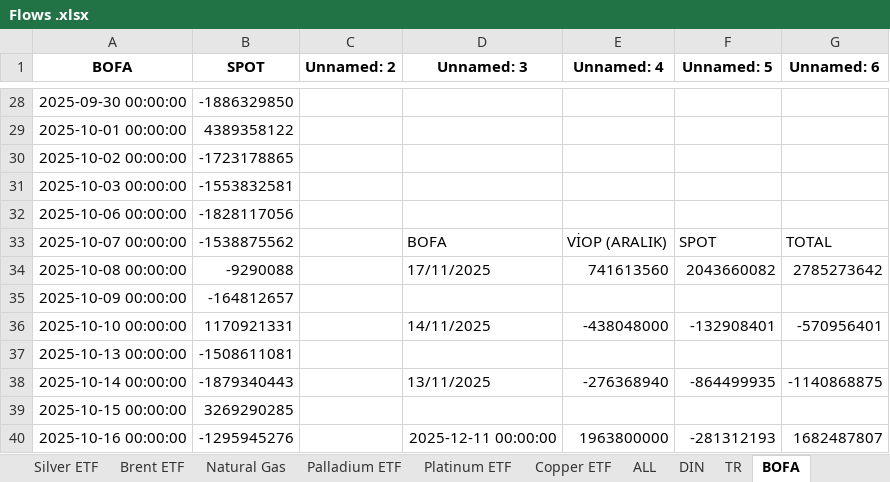
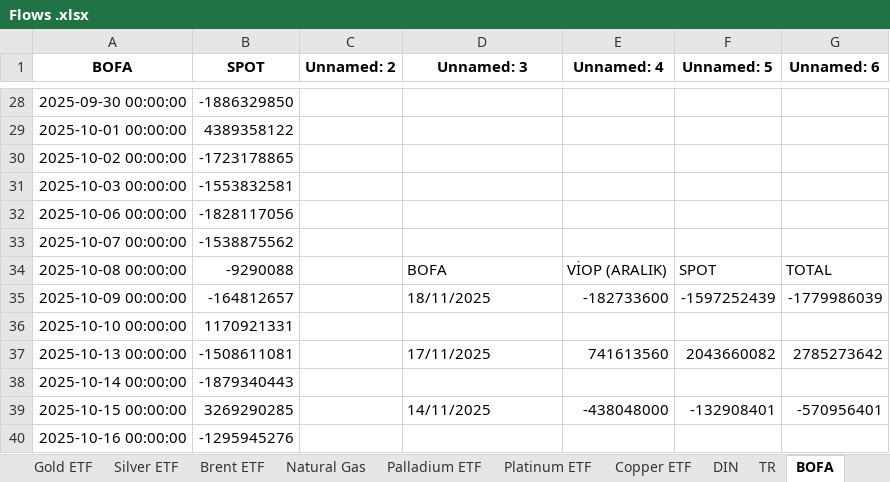
Before and after one commit to mertcat/flow-auto, an Excel workbook: Destination/Flows .xlsx, sheet BOFA, drawn as a sheet; only a part is shown, gaps mark what is left out; values as stored, in another font and other column widths than the file's, no borders; the diff covers the shown part only; the diff names each change by its address in the sheet, - before the commit and + after, or states it on an @@ line.

```diff
--- a/Destination/Flows .xlsx (sheet BOFA)
+++ b/Destination/Flows .xlsx (sheet BOFA)
-D33 (Unnamed: 3): BOFA
+D33 (Unnamed: 3): (empty)
-E33 (Unnamed: 4): VİOP (ARALIK)
+E33 (Unnamed: 4): (empty)
-F33 (Unnamed: 5): SPOT
+F33 (Unnamed: 5): (empty)
-G33 (Unnamed: 6): TOTAL
+G33 (Unnamed: 6): (empty)
-D34 (Unnamed: 3): 17/11/2025
+D34 (Unnamed: 3): BOFA
-E34 (Unnamed: 4): 741613560
+E34 (Unnamed: 4): VİOP (ARALIK)
-F34 (Unnamed: 5): 2043660082
+F34 (Unnamed: 5): SPOT
-G34 (Unnamed: 6): 2785273642
+G34 (Unnamed: 6): TOTAL
-D35 (Unnamed: 3): (empty)
+D35 (Unnamed: 3): 18/11/2025
-E35 (Unnamed: 4): (empty)
+E35 (Unnamed: 4): -182733600
-F35 (Unnamed: 5): (empty)
+F35 (Unnamed: 5): -1597252439
-G35 (Unnamed: 6): (empty)
+G35 (Unnamed: 6): -1779986039
-D36 (Unnamed: 3): 14/11/2025
+D36 (Unnamed: 3): (empty)
-E36 (Unnamed: 4): -438048000
+E36 (Unnamed: 4): (empty)
-F36 (Unnamed: 5): -132908401
+F36 (Unnamed: 5): (empty)
-G36 (Unnamed: 6): -570956401
+G36 (Unnamed: 6): (empty)
-D37 (Unnamed: 3): (empty)
+D37 (Unnamed: 3): 17/11/2025
-E37 (Unnamed: 4): (empty)
+E37 (Unnamed: 4): 741613560
-F37 (Unnamed: 5): (empty)
+F37 (Unnamed: 5): 2043660082
-G37 (Unnamed: 6): (empty)
+G37 (Unnamed: 6): 2785273642
-D38 (Unnamed: 3): 13/11/2025
+D38 (Unnamed: 3): (empty)
-E38 (Unnamed: 4): -276368940
+E38 (Unnamed: 4): (empty)
-F38 (Unnamed: 5): -864499935
+F38 (Unnamed: 5): (empty)
-G38 (Unnamed: 6): -1140868875
+G38 (Unnamed: 6): (empty)
-D39 (Unnamed: 3): (empty)
+D39 (Unnamed: 3): 14/11/2025
-E39 (Unnamed: 4): (empty)
+E39 (Unnamed: 4): -438048000
-F39 (Unnamed: 5): (empty)
+F39 (Unnamed: 5): -132908401
-G39 (Unnamed: 6): (empty)
+G39 (Unnamed: 6): -570956401
-D40 (Unnamed: 3): 2025-12-11 00:00:00
+D40 (Unnamed: 3): (empty)
-E40 (Unnamed: 4): 1963800000
+E40 (Unnamed: 4): (empty)
-F40 (Unnamed: 5): -281312193
+F40 (Unnamed: 5): (empty)
-G40 (Unnamed: 6): 1682487807
+G40 (Unnamed: 6): (empty)
```
Also changed, not shown: 1 added row and 36 edited cells elsewhere in this sheet, sheet ALL, sheet ETHA, sheet IBIT, sheet SOL, sheet NVDA, sheet AAPL, 19 more sheets, other sheet tabs, 3 other files.
